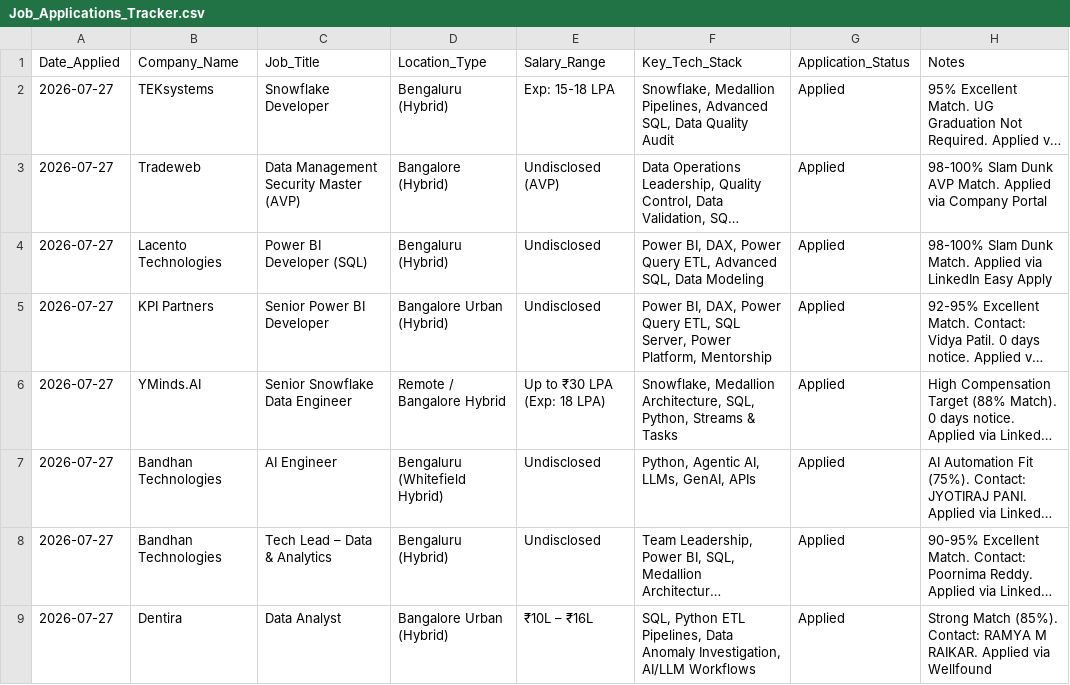
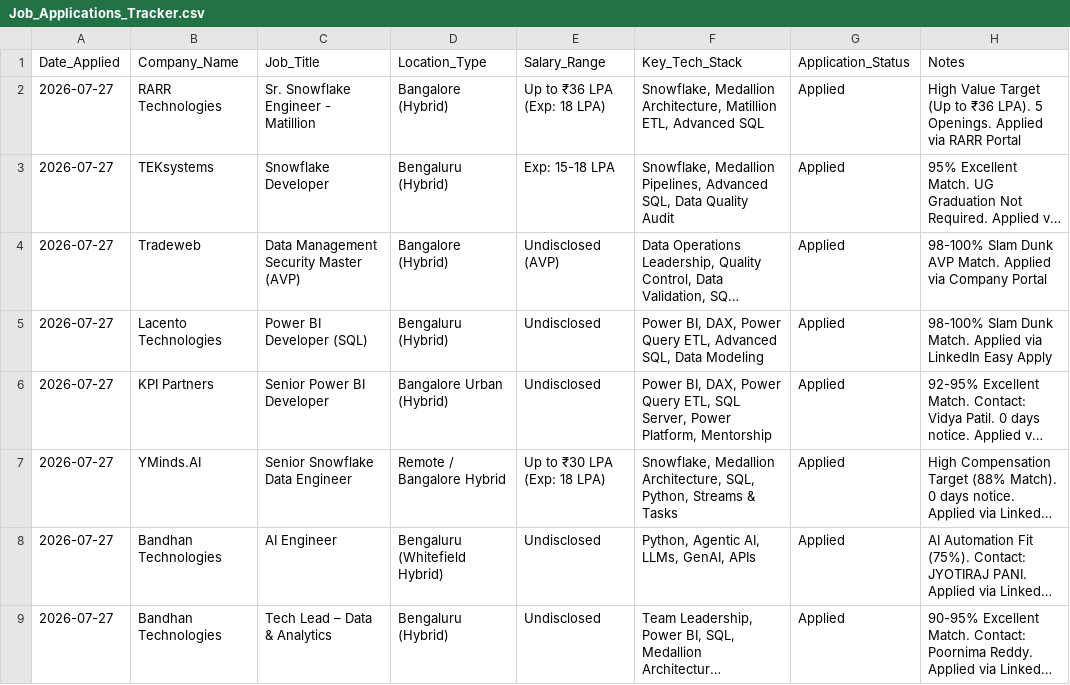
Before and after one commit to LeadGenData/M_Haresh_Kumar, a CSV file: Job_Applications_Tracker.csv, drawn as a sheet; only a part is shown; the shorter side is filled out with more unchanged rows; long unchanged cells end in …; the diff names each change by its address in the sheet, - before the commit and + after, or states it on an @@ line.

Commit message:
Add RARR Technologies Sr Snowflake Engineer application to job tracker

```diff
--- a/Job_Applications_Tracker.csv
+++ b/Job_Applications_Tracker.csv
+row 2: 2026-07-27 | RARR Technologies | Sr. Snowflake Engineer - Matillion | Bangalore (Hybrid) | Up to ₹36 LPA (Exp: 18 LPA) | Snowflake, Medallion Architecture, Matillion ETL, Advanced SQL | Applied | High Value Target (Up to ₹36 LPA). 5 Openings. Applied via RARR Portal
```
Also changed, not shown: 1 other file.
